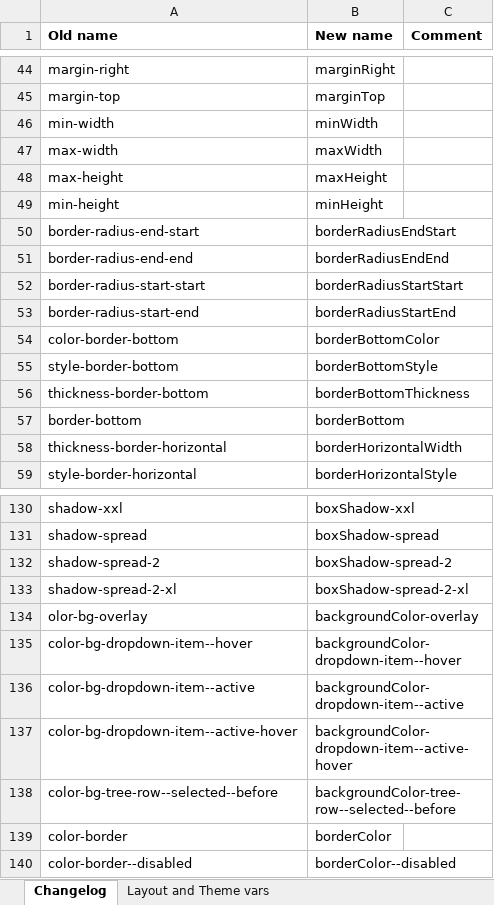
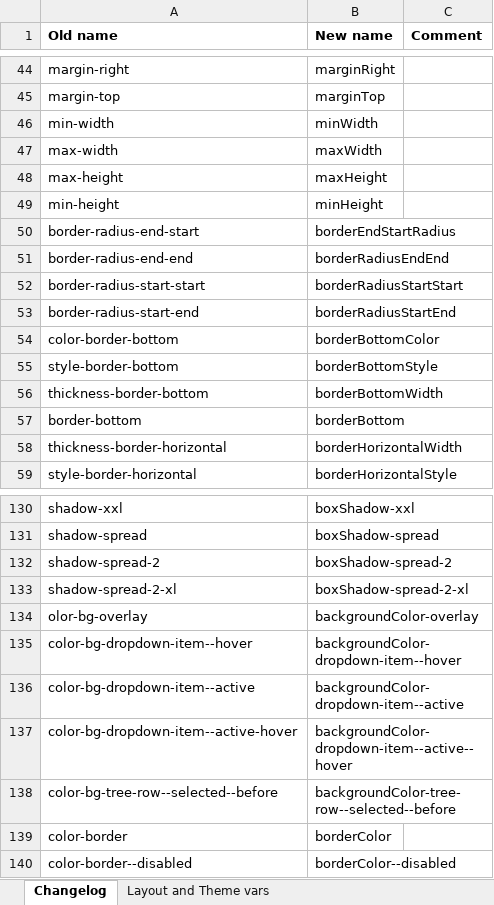
Before and after one commit to xmlui-org/xmlui, an Excel workbook: xmlui/src/components-core/theming/theme-refactor.xlsx, sheet Changelog, drawn as a sheet; only a part is shown, gaps mark what is left out; values as stored, in another font and other column widths than the file's, no borders; the diff names each change by its address in the sheet, - before the commit and + after, or states it on an @@ line.

```diff
--- a/xmlui/src/components-core/theming/theme-refactor.xlsx (sheet Changelog)
+++ b/xmlui/src/components-core/theming/theme-refactor.xlsx (sheet Changelog)
-B50 (New name): borderRadiusEndStart
+B50 (New name): borderEndStartRadius
-B56 (New name): borderBottomThickness
+B56 (New name): borderBottomWidth
-B137 (New name): backgroundColor-dropdown-item--active-hover
+B137 (New name): backgroundColor-dropdown-item--active--hover
```
Also changed, not shown: 1 other file.
